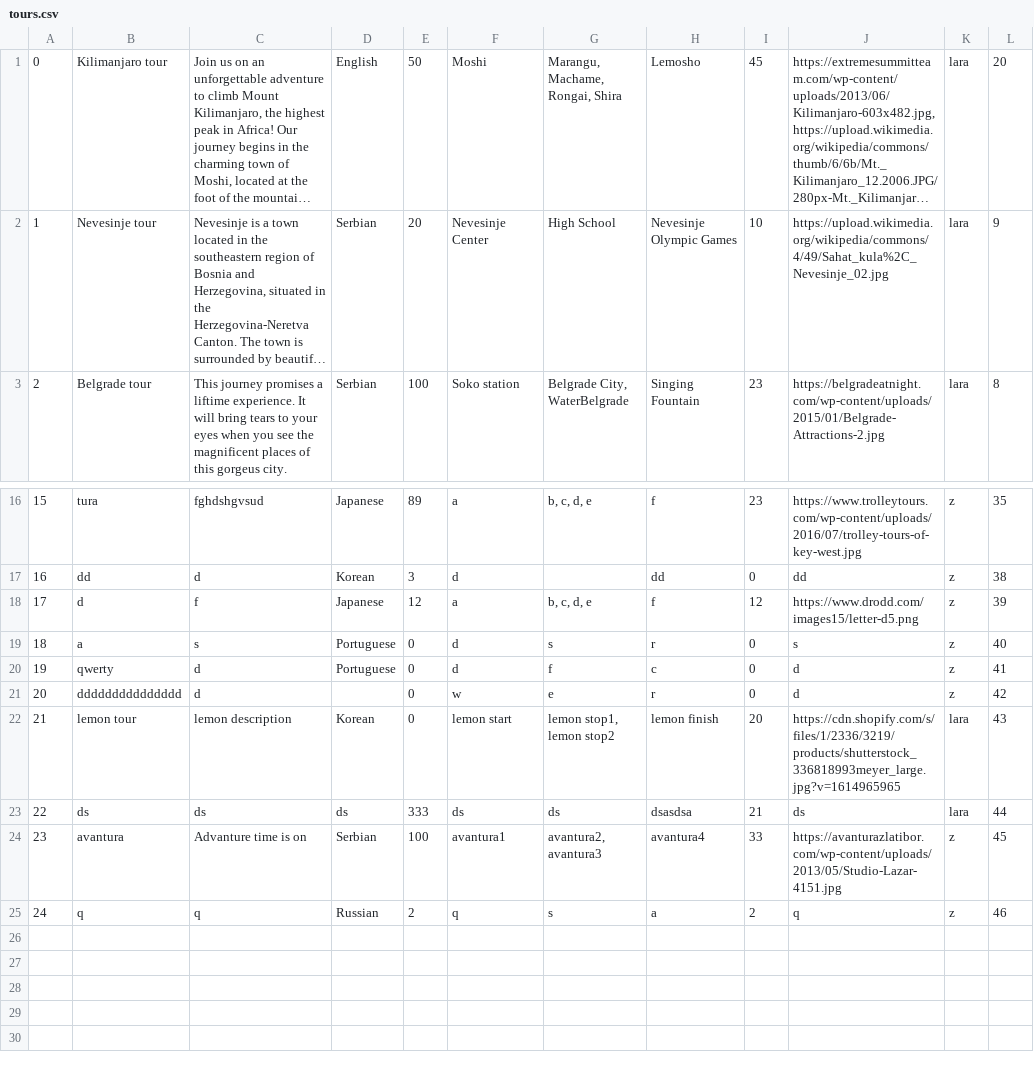
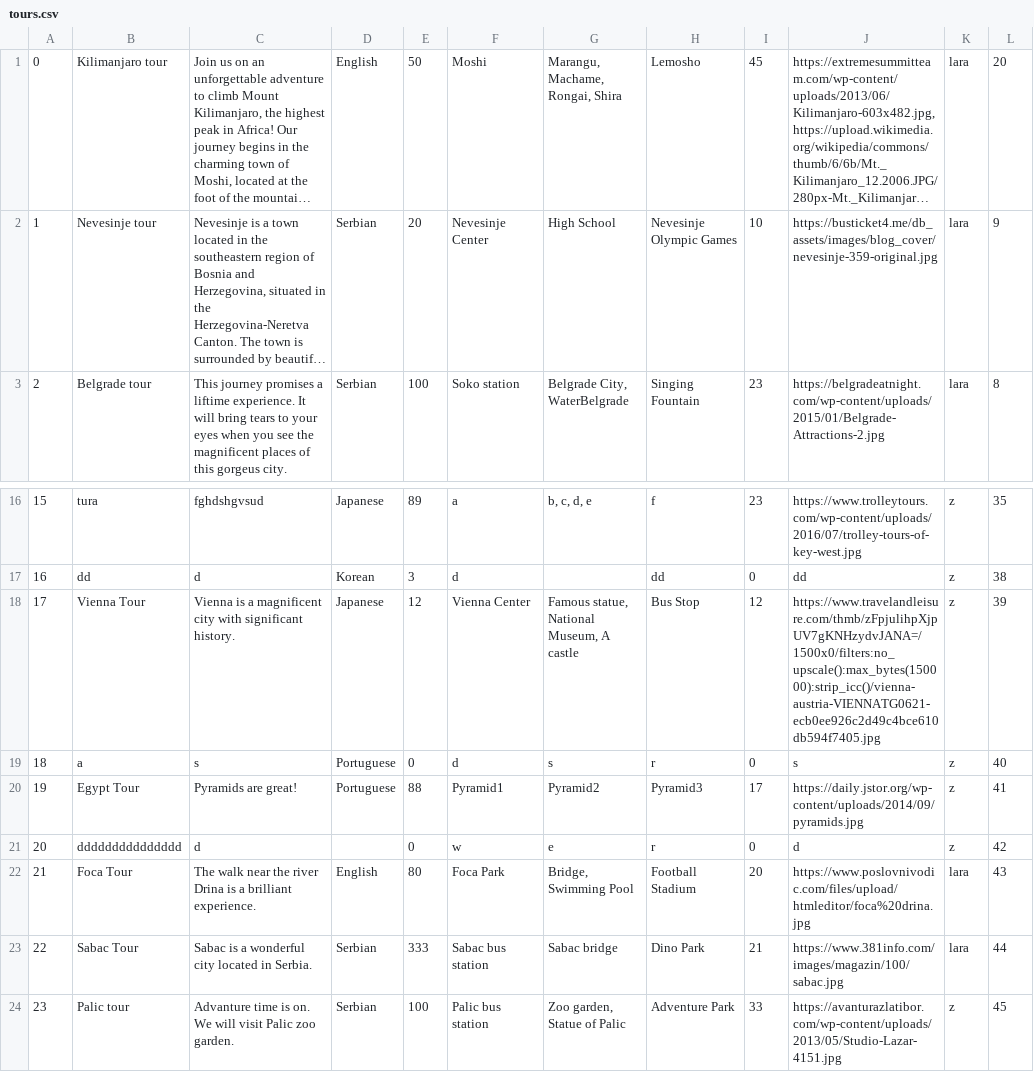
Before and after one commit to KornelijeKiso/DreamTeam, a CSV file: ProjectTourism/ProjectTourism/References/tours.csv, drawn as a sheet; only a part is shown, gaps mark what is left out; long unchanged cells end in …; removed rows and columns are numbered as before the commit, all else as after; the diff names each change by its address in the sheet, - before the commit and + after, or states it on an @@ line.

Commit message:
Data added

```diff
--- a/ProjectTourism/ProjectTourism/References/tours.csv
+++ b/ProjectTourism/ProjectTourism/References/tours.csv
-J2: https://upload.wikimedia.org/wikipedia/commons/4/49/Sahat_kula%2C_Nevesinje_02.jpg
+J2: https://busticket4.me/db_assets/images/blog_cover/nevesinje-359-original.jpg
-row 18: 17 | d | f | Japanese | 12 | a | b, c, d, e | f | 12 | https://www.drodd.com/images15/letter-d5.png | z | 39
+row 18: 17 | Vienna Tour | Vienna is a magnificent city with significant history. | Japanese | 12 | Vienna Center | Famous statue, National Museum, A castle | Bus Stop | 12 | https://www.travelandleisure.com/thmb/zFpjulihpXjpUV7gKNHzydvJANA=/1500x0/filters:no_upscale():max_bytes(150000):strip_icc()/vienna-austria-VIENNATG0621-ecb0ee926c2d49c4bce610db594f7405.jpg | z | 39
-row 20: 19 | qwerty | d | Portuguese | 0 | d | f | c | 0 | d | z | 41
+row 20: 19 | Egypt Tour | Pyramids are great! | Portuguese | 88 | Pyramid1 | Pyramid2 | Pyramid3 | 17 | https://daily.jstor.org/wp-content/uploads/2014/09/pyramids.jpg | z | 41
-row 22: 21 | lemon tour | lemon description | Korean | 0 | lemon start | lemon stop1, lemon stop2 | lemon finish | 20 | https://cdn.shopify.com/s/files/1/2336/3219/products/shutterstock_336818993meyer_large.jpg?v=1614965965 | lara | 43
-row 23: 22 | ds | ds | ds | 333 | ds | ds | dsasdsa | 21 | ds | lara | 44
+row 22: 21 | Foca Tour | The walk near the river Drina is a brilliant experience. | English | 80 | Foca Park | Bridge, Swimming Pool | Football Stadium | 20 | https://www.poslovnivodic.com/files/upload/htmleditor/foca%20drina.jpg | lara | 43
+row 23: 22 | Sabac Tour | Sabac is a wonderful city located in Serbia. | Serbian | 333 | Sabac bus station | Sabac bridge | Dino Park | 21 | https://www.381info.com/images/magazin/100/sabac.jpg | lara | 44
-B24: avantura
+B24: Palic tour
-C24: Advanture time is on
+C24: Advanture time is on. We will visit Palic zoo garden.
-F24: avantura1
+F24: Palic bus station
-G24: avantura2, avantura3
+G24: Zoo garden, Statue of Palic
-H24: avantura4
+H24: Adventure Park
-row 25: 24 | q | q | Russian | 2 | q | s | a | 2 | q | z | 46
```
Also changed, not shown: ProjectTourism/ProjectTourism/References/appointments.csv, ProjectTourism/ProjectTourism/References/locations.csv, 4 other files.
